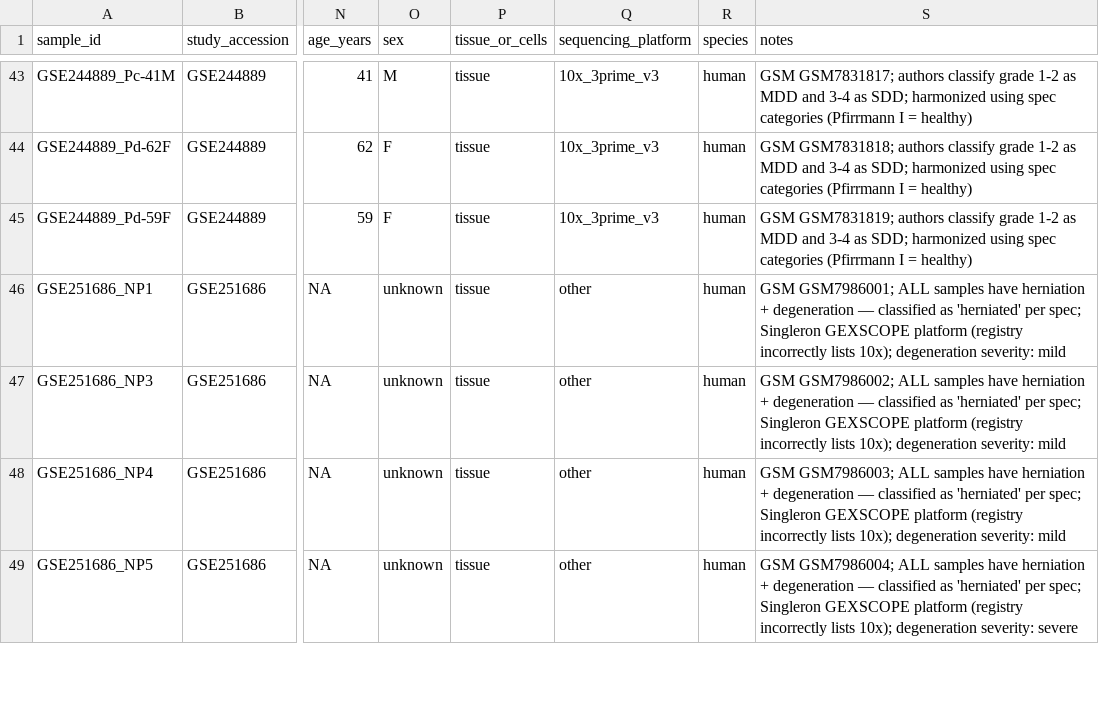
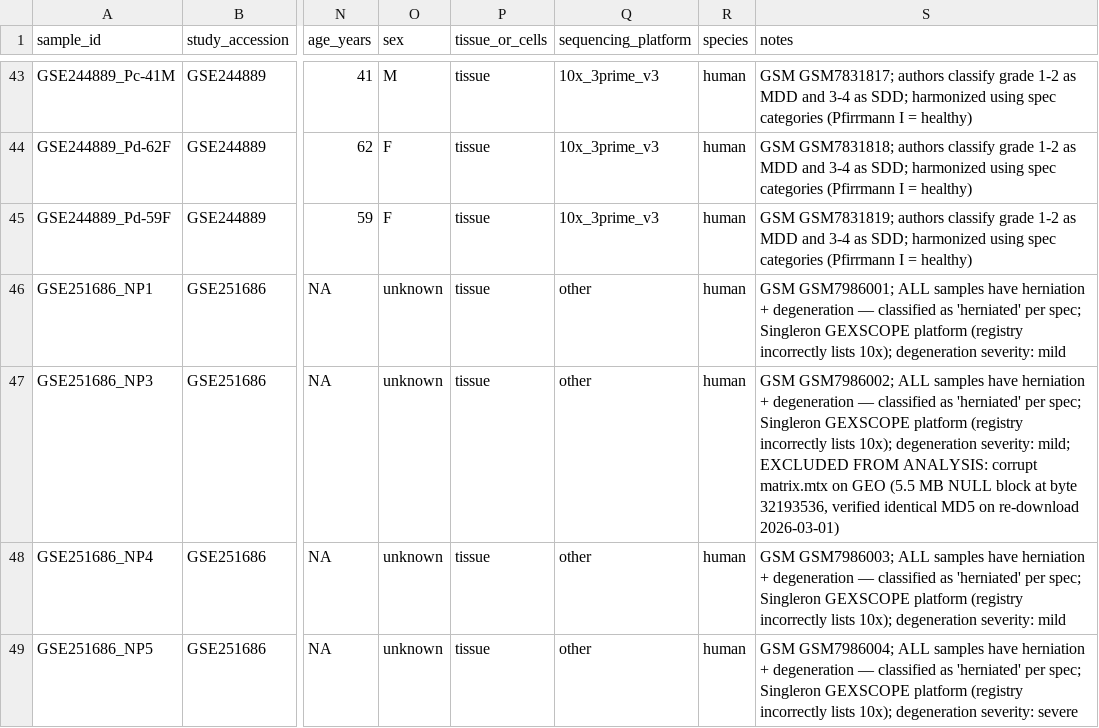
Before and after one commit to SuLab/lotz-ivd, a TSV file: metadata/sample_metadata.tsv, drawn as a sheet; only a part is shown, gaps mark what is left out; the diff names each change by its address in the sheet, - before the commit and + after, or states it on an @@ line.

```diff
--- a/metadata/sample_metadata.tsv
+++ b/metadata/sample_metadata.tsv
-S47 (notes): …degeneration severity: mild
+S47 (notes): …degeneration severity: mild; EXCLUDED FROM ANALYSIS: corrupt matrix.mtx on GEO (5.5 MB NULL block at byte 32193536, verified identical MD5 on re-download 2026-03-01)
```
Also changed, not shown: metadata/dataset_registry.tsv.
